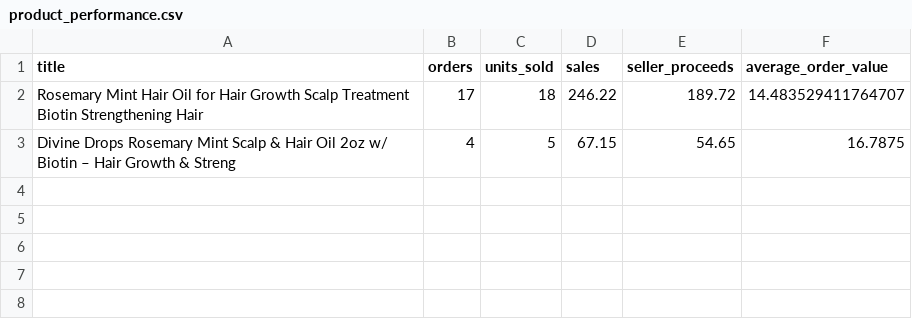
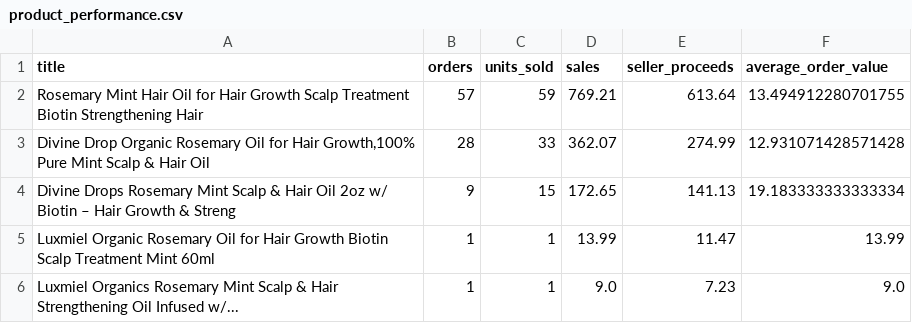
Before and after one commit to ahmedkhalidse8/ebay-api-project, a CSV file: processed/product_performance.csv, drawn as a sheet.

```diff
--- a/processed/product_performance.csv
+++ b/processed/product_performance.csv
@@ -1,3 +1,6 @@
 title,orders,units_sold,sales,seller_proceeds,average_order_value
-Rosemary Mint Hair Oil for Hair Growth Scalp Treatment Biotin Strengthening Hair,17,18,246.22,189.72,14.483529411764707
-Divine Drops Rosemary Mint Scalp & Hair Oil 2oz w/ Biotin – Hair Growth & Streng,4,5,67.15,54.65,16.7875
+Rosemary Mint Hair Oil for Hair Growth Scalp Treatment Biotin Strengthening Hair,57,59,769.21,613.64,13.494912280701755
+"Divine Drop Organic Rosemary Oil for Hair Growth,100% Pure Mint Scalp & Hair Oil",28,33,362.07,274.99,12.931071428571428
+Divine Drops Rosemary Mint Scalp & Hair Oil 2oz w/ Biotin – Hair Growth & Streng,9,15,172.65,141.13,19.183333333333334
+Luxmiel Organic Rosemary Oil for Hair Growth Biotin Scalp Treatment Mint 60ml,1,1,13.99,11.47,13.99
+Luxmiel Organics Rosemary Mint Scalp & Hair Strengthening Oil Infused w/...,1,1,9.0,7.23,9.0
```
Also changed, not shown: processed/daily_sales.csv, 15 other files.
